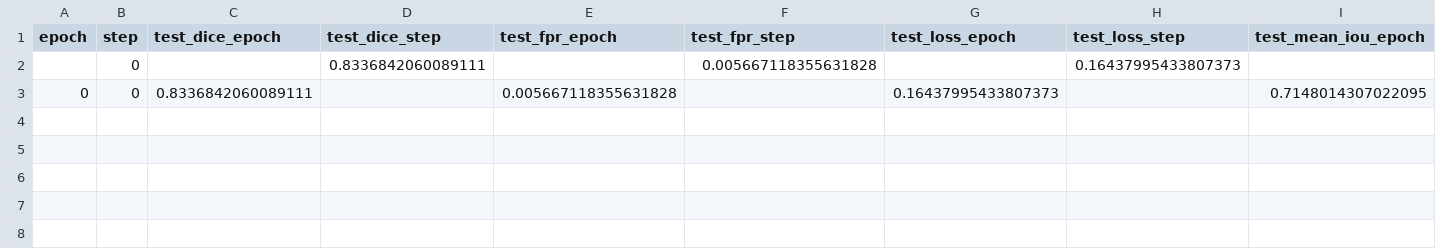
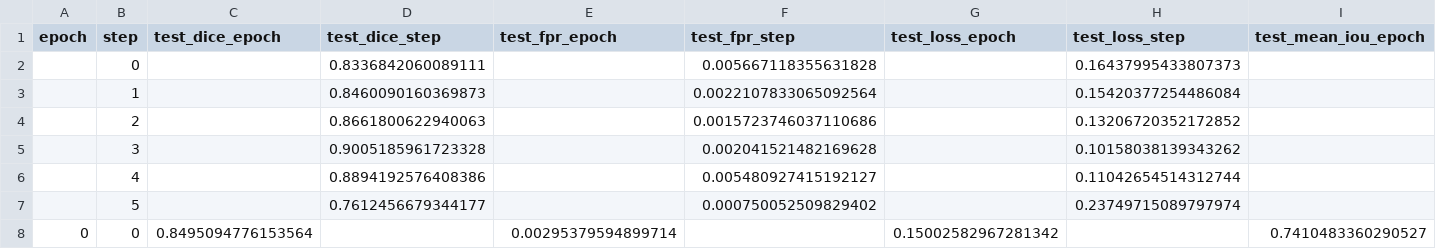
Before and after one commit to Adrian-DeMiguel-GitHub/swin-unetr-airt, a CSV file: executions/swin_unetr/tuning-train-test/id=174/train_test_split_4/metrics.csv, drawn as a sheet; only a part is shown; removed rows and columns are numbered as before the commit, all else as after; rows hold the shown columns only; the diff names each change by its address in the sheet, - before the commit and + after, or states it on an @@ line.

```diff
--- a/executions/swin_unetr/tuning-train-test/id=174/train_test_split_4/metrics.csv
+++ b/executions/swin_unetr/tuning-train-test/id=174/train_test_split_4/metrics.csv
-row 3: 0 | 0 | 0.8336842060089111 |  | 0.005667118355631828 |  | 0.16437995433807373 |  | 0.7148014307022095
+row 3:  | 1 |  | 0.8460090160369873 |  | 0.0022107833065092564 |  | 0.15420377254486084
+row 4:  | 2 |  | 0.8661800622940063 |  | 0.0015723746037110686 |  | 0.13206720352172852
+row 5:  | 3 |  | 0.9005185961723328 |  | 0.002041521482169628 |  | 0.10158038139343262
+row 6:  | 4 |  | 0.8894192576408386 |  | 0.005480927415192127 |  | 0.11042654514312744
+row 7:  | 5 |  | 0.7612456679344177 |  | 0.000750052509829402 |  | 0.23749715089797974
+row 8: 0 | 0 | 0.8495094776153564 |  | 0.00295379594899714 |  | 0.15002582967281342 |  | 0.7410483360290527
```
Also changed, not shown: executions/swin_unetr/tuning-train-test/id=174/train_test_split_0/metrics.csv, executions/swin_unetr/tuning-train-test/id=174/train_test_split_2/metrics.csv, 45 other files.
